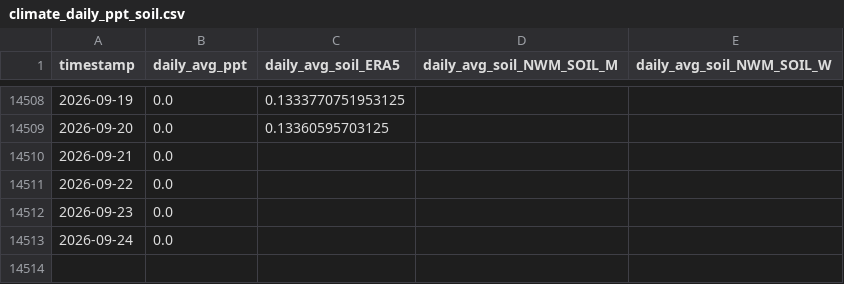
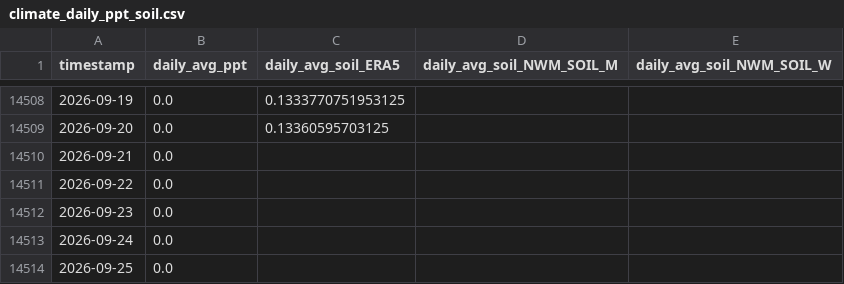
Before and after one commit to AntonioAPDL/antonio-aguirre.github.io, a CSV file: climate_daily_ppt_soil.csv, drawn as a sheet; only a part is shown, gaps mark what is left out.

Commit message:
chore: automated site data refresh (2026-09-26)

```diff
--- a/climate_daily_ppt_soil.csv
+++ b/climate_daily_ppt_soil.csv
@@ -14513 +14513,2 @@ timestamp,daily_avg_ppt,daily_avg_soil_ERA5,daily_avg_soil_NWM_SOIL_M,daily_avg_
 2026-09-24,0.0,,,
+2026-09-25,0.0,,,
```
Also changed, not shown: climate_series_status.csv, prism_precipitation_santa_cruz_1987_2023.csv, 2 other files.
